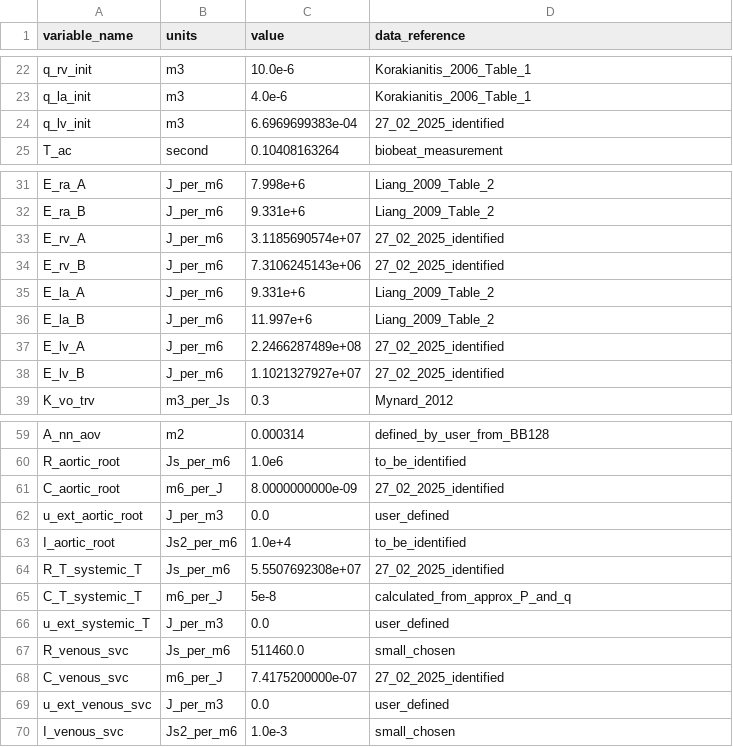
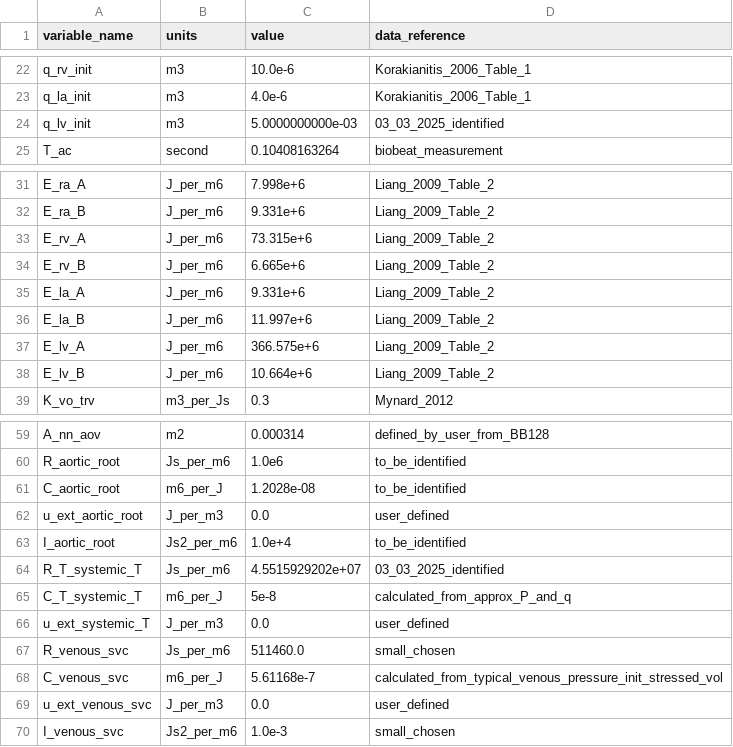
Before and after one commit to ViktorKensen/runs, a CSV file: CA_user/3compartment/generated_models/3compartment_3compartment_obs_data/3compartment_parameters.csv, drawn as a sheet; only a part is shown, gaps mark what is left out.

```diff
--- a/CA_user/3compartment/generated_models/3compartment_3compartment_obs_data/3compartment_parameters.csv
+++ b/CA_user/3compartment/generated_models/3compartment_3compartment_obs_data/3compartment_parameters.csv
@@ -23,3 +23,3 @@ q_rv_init,m3,10.0e-6,Korakianitis_2006_Table_1
 q_la_init,m3,4.0e-6,Korakianitis_2006_Table_1
-q_lv_init,m3,6.6969699383e-04,27_02_2025_identified
+q_lv_init,m3,5.0000000000e-03,03_03_2025_identified
 T_ac,second,0.10408163264,biobeat_measurement
@@ -32,8 +32,8 @@ E_ra_A,J_per_m6,7.998e+6,Liang_2009_Table_2
 E_ra_B,J_per_m6,9.331e+6,Liang_2009_Table_2
-E_rv_A,J_per_m6,3.1185690574e+07,27_02_2025_identified
-E_rv_B,J_per_m6,7.3106245143e+06,27_02_2025_identified
+E_rv_A,J_per_m6,73.315e+6,Liang_2009_Table_2
+E_rv_B,J_per_m6,6.665e+6,Liang_2009_Table_2
 E_la_A,J_per_m6,9.331e+6,Liang_2009_Table_2
 E_la_B,J_per_m6,11.997e+6,Liang_2009_Table_2
-E_lv_A,J_per_m6,2.2466287489e+08,27_02_2025_identified
-E_lv_B,J_per_m6,1.1021327927e+07,27_02_2025_identified
+E_lv_A,J_per_m6,366.575e+6,Liang_2009_Table_2
+E_lv_B,J_per_m6,10.664e+6,Liang_2009_Table_2
 K_vo_trv,m3_per_Js,0.3,Mynard_2012
@@ -60,6 +60,6 @@ A_nn_aov,m2,0.000314,defined_by_user_from_BB128
 R_aortic_root,Js_per_m6,1.0e6,to_be_identified
-C_aortic_root,m6_per_J,8.0000000000e-09,27_02_2025_identified
+C_aortic_root,m6_per_J,1.2028e-08,to_be_identified
 u_ext_aortic_root,J_per_m3,0.0,user_defined
 I_aortic_root,Js2_per_m6,1.0e+4,to_be_identified
-R_T_systemic_T,Js_per_m6,5.5507692308e+07,27_02_2025_identified
+R_T_systemic_T,Js_per_m6,4.5515929202e+07,03_03_2025_identified
 C_T_systemic_T,m6_per_J,5e-8,calculated_from_approx_P_and_q
@@ -67,3 +67,3 @@ u_ext_systemic_T,J_per_m3,0.0,user_defined
 R_venous_svc,Js_per_m6,511460.0,small_chosen
-C_venous_svc,m6_per_J,7.4175200000e-07,27_02_2025_identified
+C_venous_svc,m6_per_J,5.61168e-7,calculated_from_typical_venous_pressure_init_stressed_vol
 u_ext_venous_svc,J_per_m3,0.0,user_defined
```
Also changed, not shown: CA_user/3compartment/param_id_output/genetic_algorithm_3compartment_3compartment_obs_data/best_cost_history.csv, CA_user/3compartment/resources_post/3compartment_parameters.csv, 10 other files.
